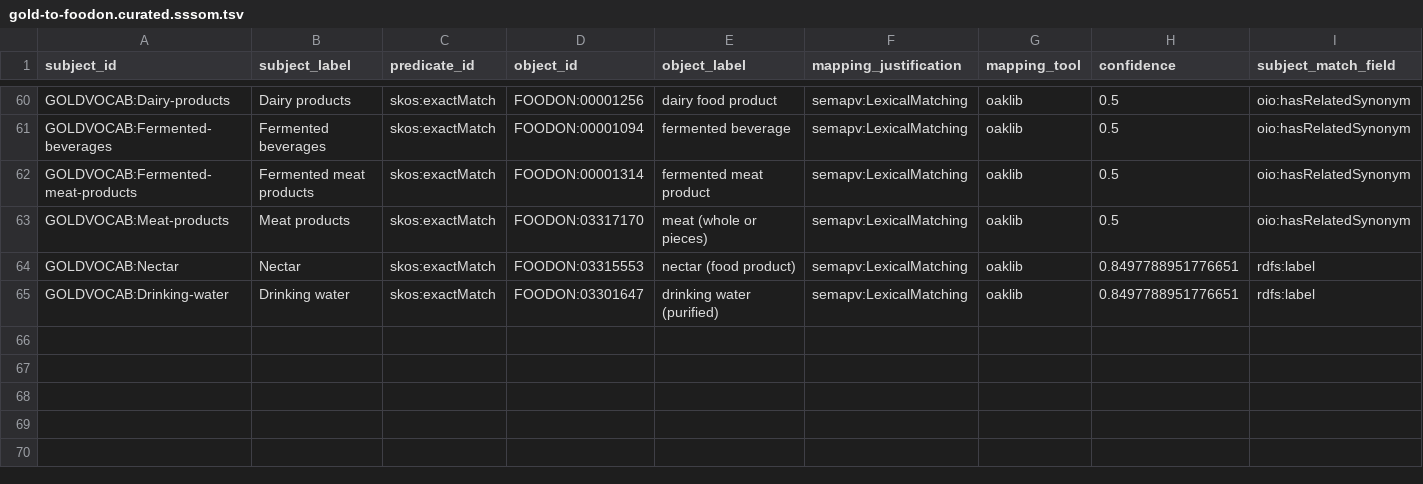
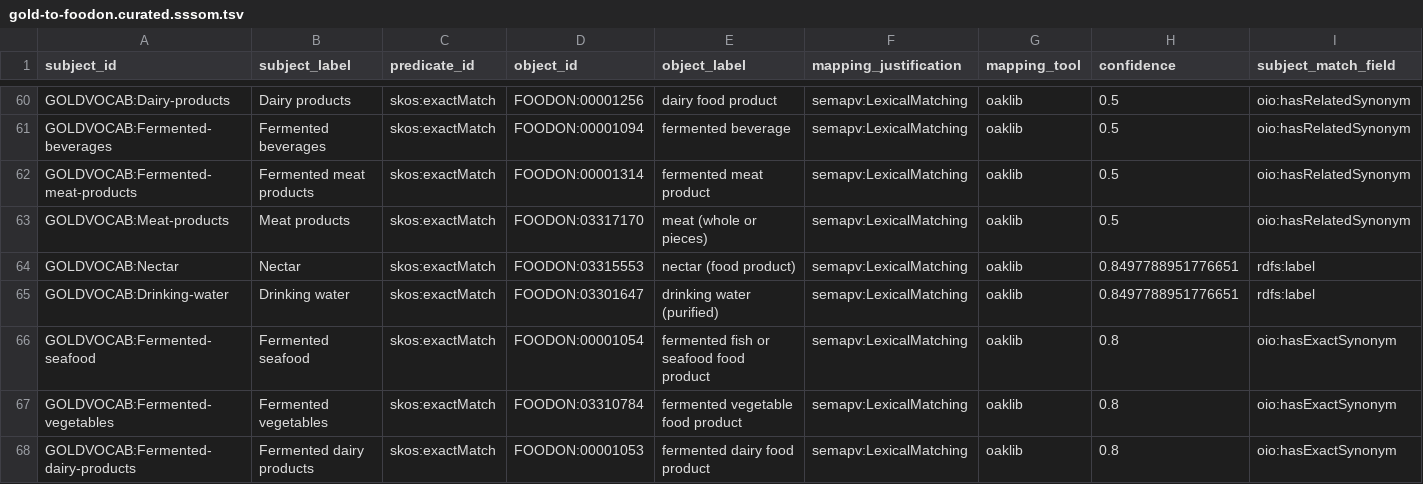
Before and after one commit to cmungall/gold-ontology, a TSV file: mappings/gold-to-foodon.curated.sssom.tsv, drawn as a sheet; only a part is shown, gaps mark what is left out; rows hold the shown columns only; the diff names each change by its address in the sheet, - before the commit and + after, or states it on an @@ line.

```diff
--- a/mappings/gold-to-foodon.curated.sssom.tsv
+++ b/mappings/gold-to-foodon.curated.sssom.tsv
+row 66: GOLDVOCAB:Fermented-seafood | Fermented seafood | skos:exactMatch | FOODON:00001054 | fermented fish or seafood food product | semapv:LexicalMatching | oaklib | 0.8 | oio:hasExactSynonym
+row 67: GOLDVOCAB:Fermented-vegetables | Fermented vegetables | skos:exactMatch | FOODON:03310784 | fermented vegetable food product | semapv:LexicalMatching | oaklib | 0.8 | oio:hasExactSynonym
+row 68: GOLDVOCAB:Fermented-dairy-products | Fermented dairy products | skos:exactMatch | FOODON:00001053 | fermented dairy food product | semapv:LexicalMatching | oaklib | 0.8 | oio:hasExactSynonym
```
Also changed, not shown: config/gold-env-synonyms.tsv, gold_definitions.csv, 16 other files.
